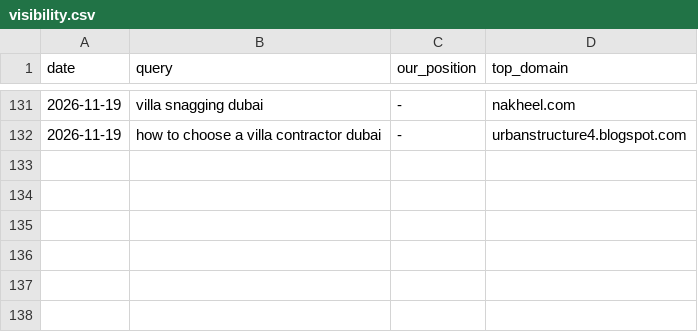
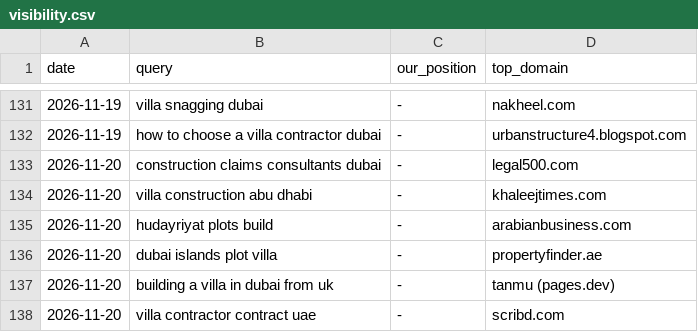
Before and after one commit to pcc40/Signal-bot, a CSV file: reports/visibility.csv, drawn as a sheet; only a part is shown, gaps mark what is left out.

```diff
--- a/reports/visibility.csv
+++ b/reports/visibility.csv
@@ -132 +132,7 @@ date,query,our_position,top_domain
 2026-11-19,how to choose a villa contractor dubai,-,urbanstructure4.blogspot.com
+2026-11-20,construction claims consultants dubai,-,legal500.com
+2026-11-20,villa construction abu dhabi,-,khaleejtimes.com
+2026-11-20,hudayriyat plots build,-,arabianbusiness.com
+2026-11-20,dubai islands plot villa,-,propertyfinder.ae
+2026-11-20,building a villa in dubai from uk,-,tanmu (pages.dev)
+2026-11-20,villa contractor contract uae,-,scribd.com
```
Also changed, not shown: 1 other file.
